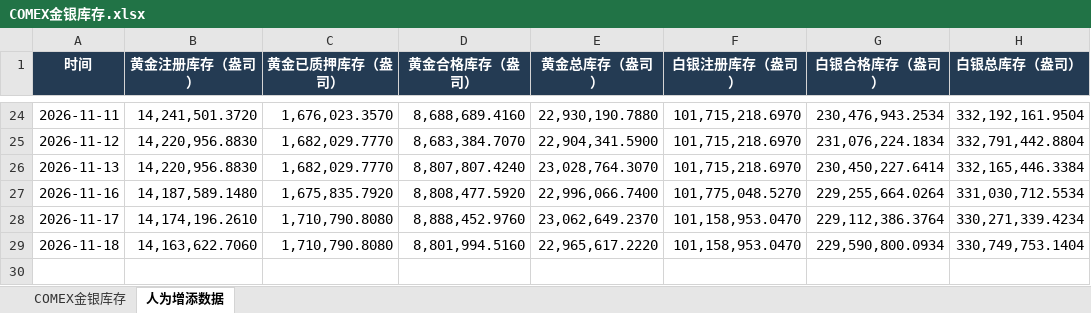
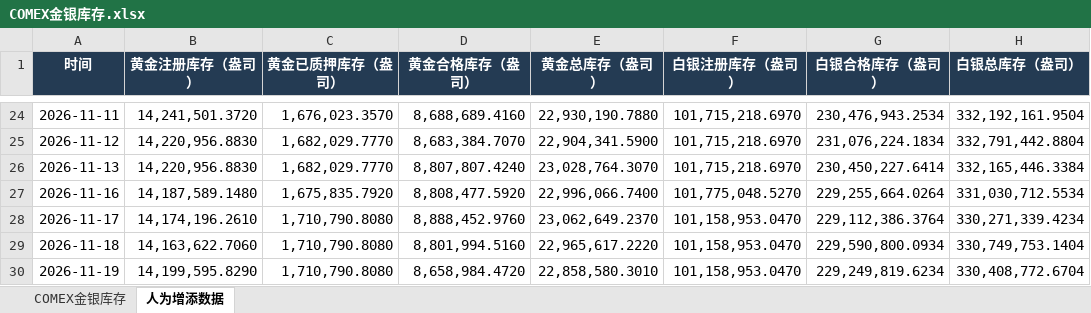
Before and after one commit to meiqiguanzhiking-byte/gold-dashboard, an Excel workbook: 全量数据/COMEX金银库存.xlsx, sheet 人为增添数据, drawn as a sheet; only a part is shown, gaps mark what is left out; values as stored, in another font and other column widths than the file's, no borders; the diff names each change by its address in the sheet, - before the commit and + after, or states it on an @@ line.

Commit message:
Publish November 22 dashboard data

```diff
--- a/全量数据/COMEX金银库存.xlsx (sheet 人为增添数据)
+++ b/全量数据/COMEX金银库存.xlsx (sheet 人为增添数据)
+row 30: 2026-11-19 | 14,199,595.8290 | 1,710,790.8080 | 8,658,984.4720 | 22,858,580.3010 | 101,158,953.0470 | 229,249,819.6234 | 330,408,772.6704
```
Also changed, not shown: sheet COMEX金银库存, 2 other files.
